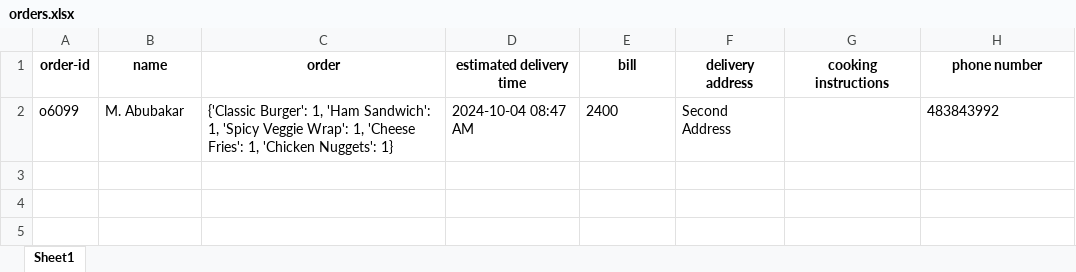
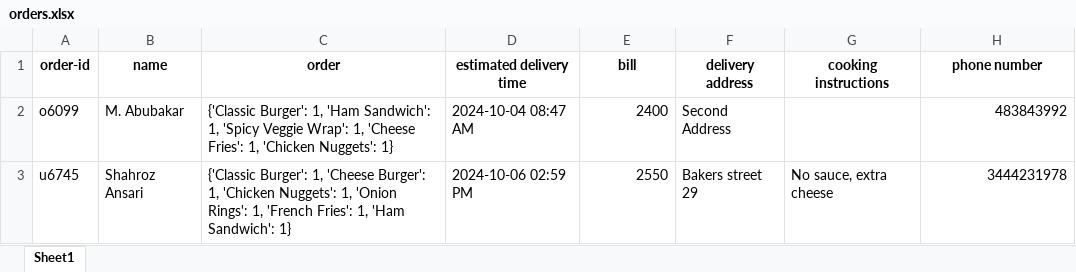
Before and after one commit to shahrozhanif/customer-support-chatbot, an Excel workbook: database/orders.xlsx, sheet Sheet1, drawn as a sheet; values as stored, in another font and other column widths than the file's, no borders; the diff names each change by its address in the sheet, - before the commit and + after, or states it on an @@ line.

Commit message:
ignored order.xlsx and added double colons

```diff
--- a/database/orders.xlsx (sheet Sheet1)
+++ b/database/orders.xlsx (sheet Sheet1)
-E2 alignment: left
+E2 alignment: right
-H2 alignment: left
+H2 alignment: right
+row 3: u6745 | Shahroz Ansari | {'Classic Burger': 1, 'Cheese Burger': 1, 'Chicken Nuggets': 1, 'Onion Rings': 1, 'French Fries': 1, 'Ham Sandwich': 1} | 2024-10-06 02:59 PM | 2550 | Bakers street 29 | No sauce, extra cheese | 3444231978
```
Also changed, not shown: 2 other files.
